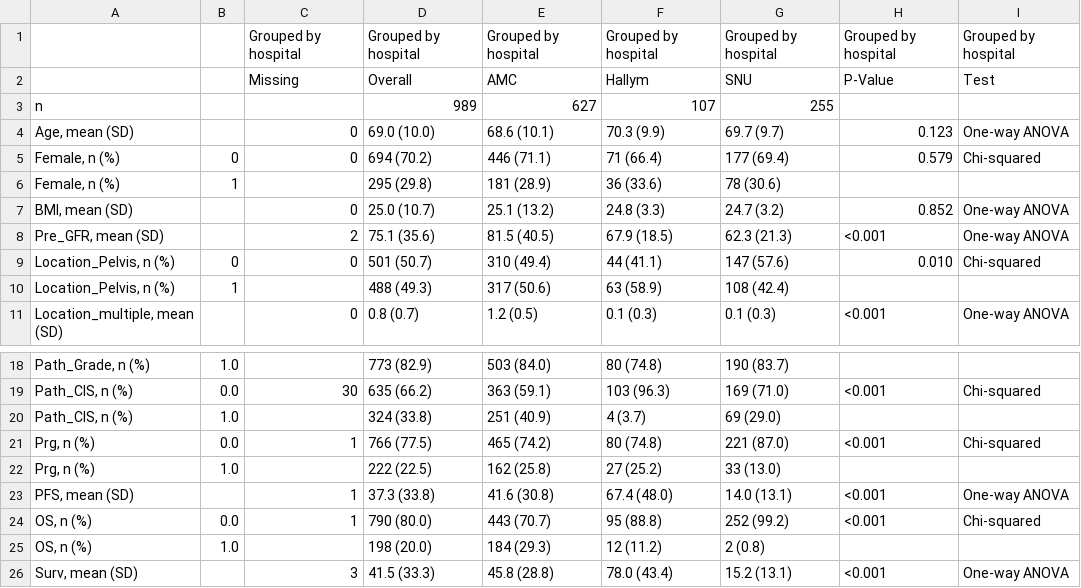
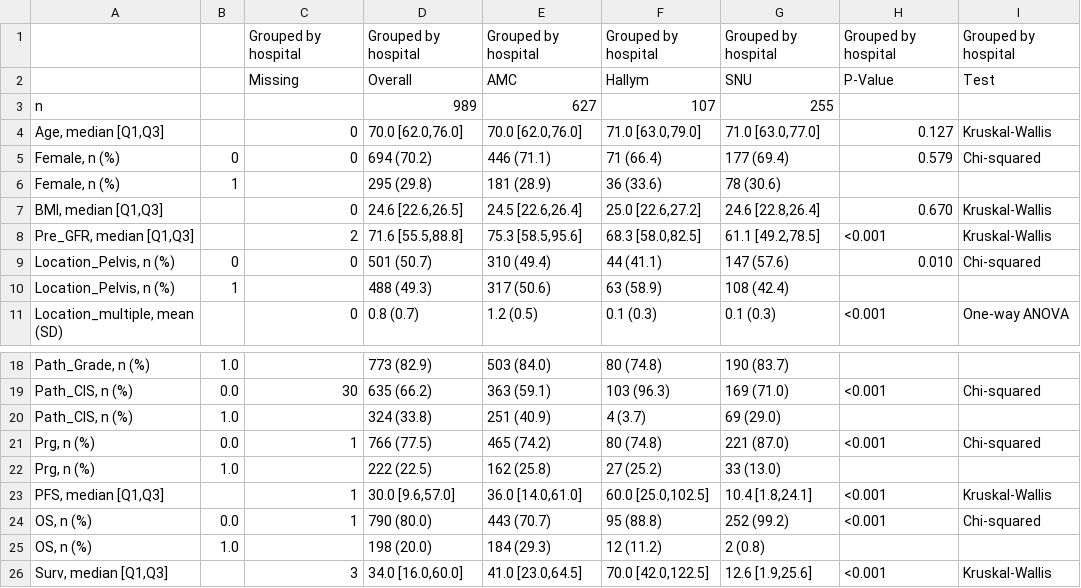
Before and after one commit to JUNGYO/UTUC_Surv, a CSV file: data/Table3.csv, drawn as a sheet; only a part is shown, gaps mark what is left out; removed rows and columns are numbered as before the commit, all else as after; the diff names each change by its address in the sheet, - before the commit and + after, or states it on an @@ line.

Commit message:
mean SD to media IQR

```diff
--- a/data/Table3.csv
+++ b/data/Table3.csv
-row 4: Age, mean (SD) |  | 0 | 69.0 (10.0) | 68.6 (10.1) | 70.3 (9.9) | 69.7 (9.7) | 0.123 | One-way ANOVA
+row 4: Age, median [Q1,Q3] |  | 0 | 70.0 [62.0,76.0] | 70.0 [62.0,76.0] | 71.0 [63.0,79.0] | 71.0 [63.0,77.0] | 0.127 | Kruskal-Wallis
-row 7: BMI, mean (SD) |  | 0 | 25.0 (10.7) | 25.1 (13.2) | 24.8 (3.3) | 24.7 (3.2) | 0.852 | One-way ANOVA
-row 8: Pre_GFR, mean (SD) |  | 2 | 75.1 (35.6) | 81.5 (40.5) | 67.9 (18.5) | 62.3 (21.3) | <0.001 | One-way ANOVA
+row 7: BMI, median [Q1,Q3] |  | 0 | 24.6 [22.6,26.5] | 24.5 [22.6,26.4] | 25.0 [22.6,27.2] | 24.6 [22.8,26.4] | 0.670 | Kruskal-Wallis
+row 8: Pre_GFR, median [Q1,Q3] |  | 2 | 71.6 [55.5,88.8] | 75.3 [58.5,95.6] | 68.3 [58.0,82.5] | 61.1 [49.2,78.5] | <0.001 | Kruskal-Wallis
-row 23: PFS, mean (SD) |  | 1 | 37.3 (33.8) | 41.6 (30.8) | 67.4 (48.0) | 14.0 (13.1) | <0.001 | One-way ANOVA
+row 23: PFS, median [Q1,Q3] |  | 1 | 30.0 [9.6,57.0] | 36.0 [14.0,61.0] | 60.0 [25.0,102.5] | 10.4 [1.8,24.1] | <0.001 | Kruskal-Wallis
-row 26: Surv, mean (SD) |  | 3 | 41.5 (33.3) | 45.8 (28.8) | 78.0 (43.4) | 15.2 (13.1) | <0.001 | One-way ANOVA
+row 26: Surv, median [Q1,Q3] |  | 3 | 34.0 [16.0,60.0] | 41.0 [23.0,64.5] | 70.0 [42.0,122.5] | 12.6 [1.9,25.6] | <0.001 | Kruskal-Wallis
```
Also changed, not shown: data/Table1.csv, data/Table2.csv.
